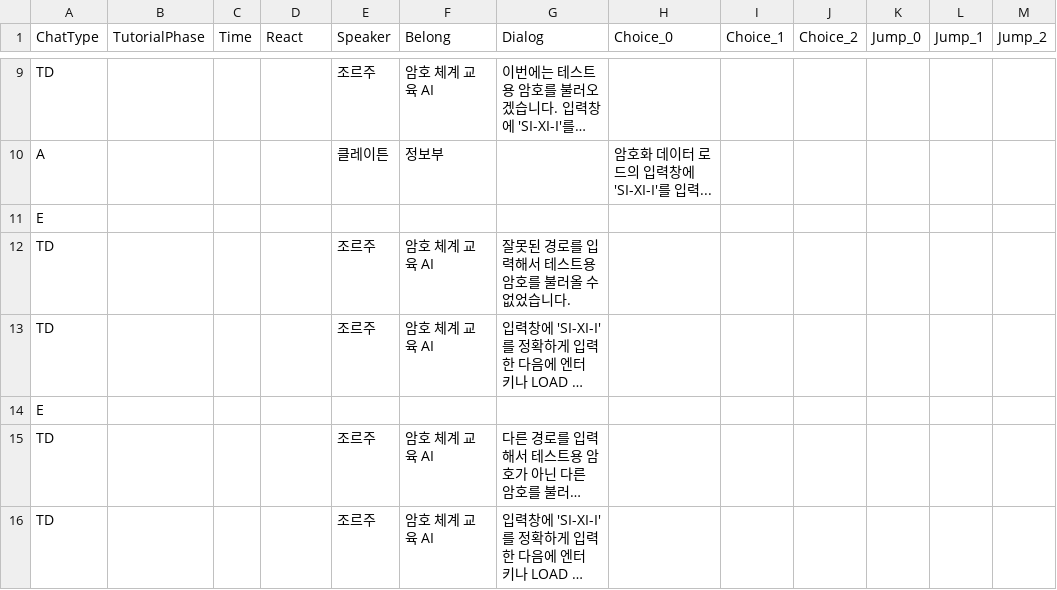
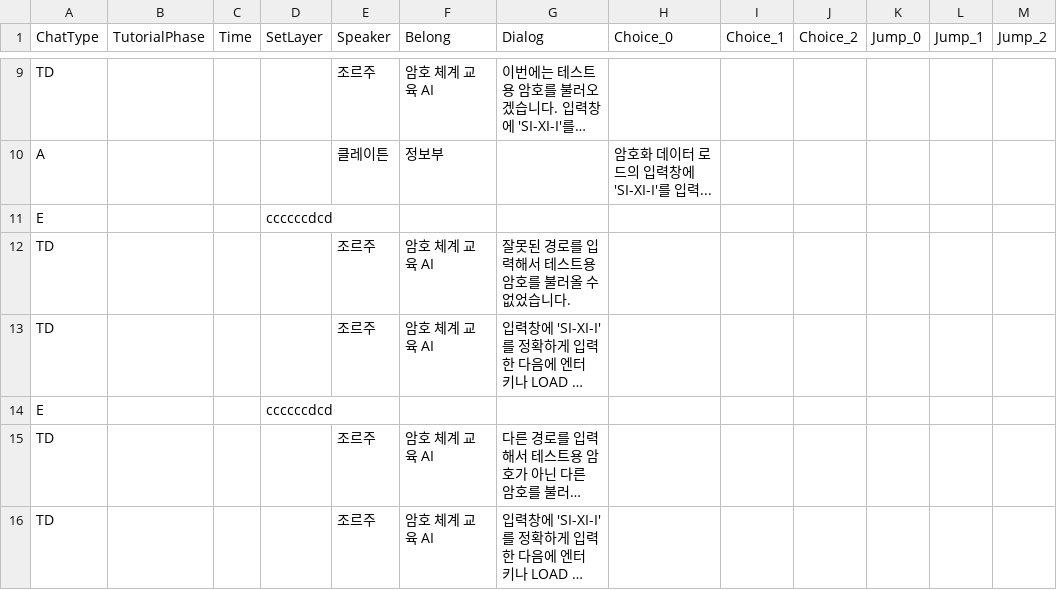
Before and after one commit to Leeslave/project_Editor, a CSV file: Assets/Resources/Chat/DecodeChiper_0.csv, drawn as a sheet; only a part is shown, gaps mark what is left out; long unchanged cells end in …; the diff covers the shown part only; the diff names each change by its address in the sheet, - before the commit and + after, or states it on an @@ line.

```diff
--- a/Assets/Resources/Chat/DecodeChiper_0.csv
+++ b/Assets/Resources/Chat/DecodeChiper_0.csv
-D1: React
+D1: SetLayer
-D11 (SetLayer): (empty)
+D11 (SetLayer): ccccccdcd
-D14 (SetLayer): (empty)
+D14 (SetLayer): ccccccdcd
```
Also changed, not shown: 3 added rows and 22 edited cells elsewhere in this file, 9 other files.
